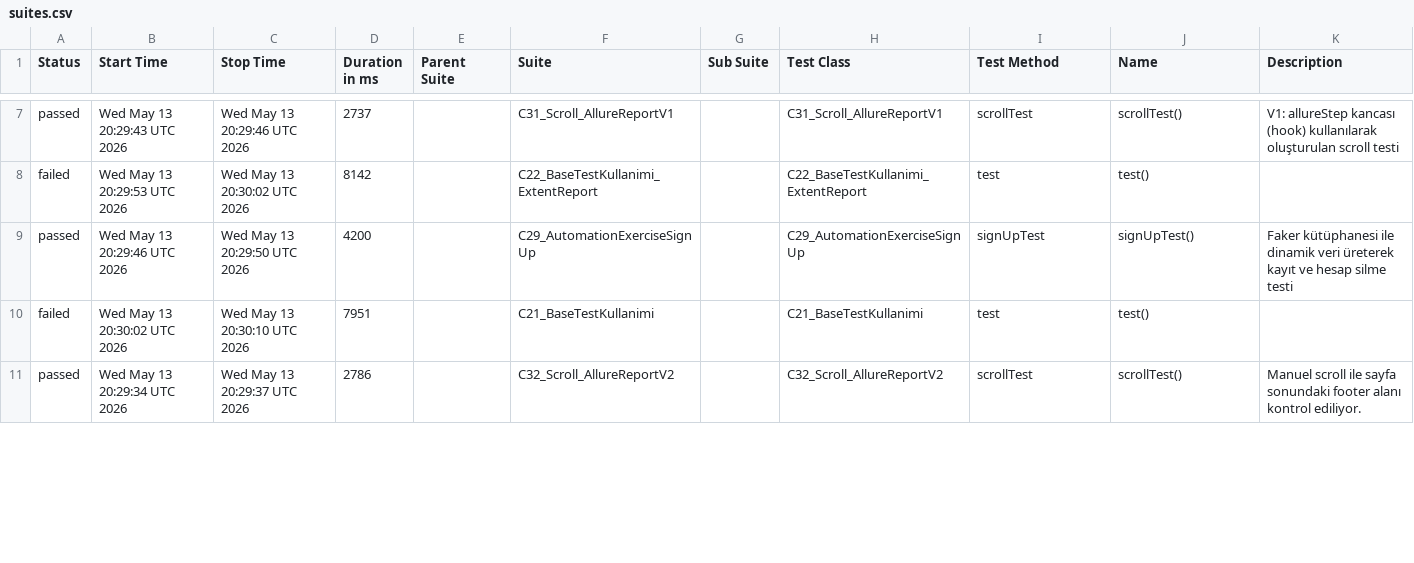
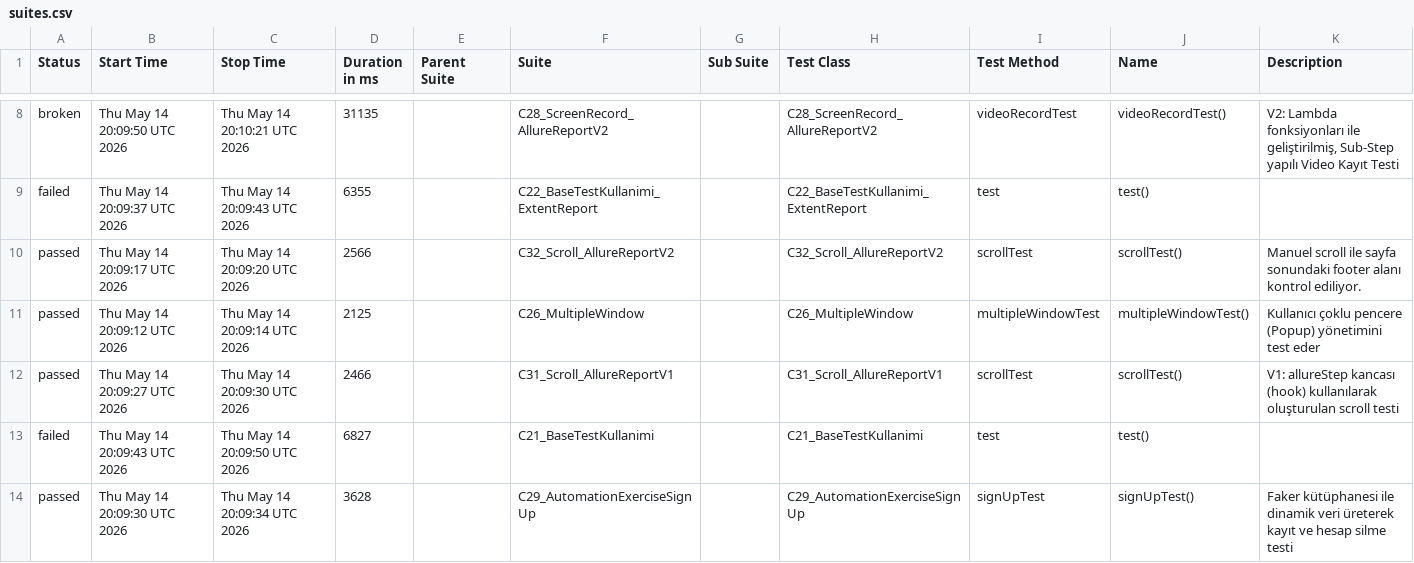
Before and after one commit to kilicCeren/TestAutomationWithPlaywrightJava, a CSV file: allure-history/data/suites.csv, drawn as a sheet; only a part is shown, gaps mark what is left out; the diff covers the shown part only.

```diff
--- a/allure-history/data/suites.csv
+++ b/allure-history/data/suites.csv
@@ -7,5 +8,7 @@
-"passed","Wed May 13 20:29:43 UTC 2026","Wed May 13 20:29:46 UTC 2026","2737","","C31_Scroll_AllureReportV1","","C31_Scroll_AllureReportV1","scrollTest","scrollTest()","V1: allureStep kancası (hook) kullanılarak oluşturulan scroll testi"
-"failed","Wed May 13 20:29:53 UTC 2026","Wed May 13 20:30:02 UTC 2026","8142","","C22_BaseTestKullanimi_ExtentReport","","C22_BaseTestKullanimi_ExtentReport","test","test()",""
-"passed","Wed May 13 20:29:46 UTC 2026","Wed May 13 20:29:50 UTC 2026","4200","","C29_AutomationExerciseSignUp","","C29_AutomationExerciseSignUp","signUpTest","signUpTest()","Faker kütüphanesi ile dinamik veri üreterek kayıt ve hesap silme testi"
-"failed","Wed May 13 20:30:02 UTC 2026","Wed May 13 20:30:10 UTC 2026","7951","","C21_BaseTestKullanimi","","C21_BaseTestKullanimi","test","test()",""
-"passed","Wed May 13 20:29:34 UTC 2026","Wed May 13 20:29:37 UTC 2026","2786","","C32_Scroll_AllureReportV2","","C32_Scroll_AllureReportV2","scrollTest","scrollTest()","Manuel scroll ile sayfa sonundaki footer alanı kontrol ediliyor."
+"broken","Thu May 14 20:09:50 UTC 2026","Thu May 14 20:10:21 UTC 2026","31135","","C28_ScreenRecord_AllureReportV2","","C28_ScreenRecord_AllureReportV2","videoRecordTest","videoRecordTest()","V2: Lambda fonksiyonları ile geliştirilmiş, Sub-Step yapılı Video Kayıt Testi"
+"failed","Thu May 14 20:09:37 UTC 2026","Thu May 14 20:09:43 UTC 2026","6355","","C22_BaseTestKullanimi_ExtentReport","","C22_BaseTestKullanimi_ExtentReport","test","test()",""
+"passed","Thu May 14 20:09:17 UTC 2026","Thu May 14 20:09:20 UTC 2026","2566","","C32_Scroll_AllureReportV2","","C32_Scroll_AllureReportV2","scrollTest","scrollTest()","Manuel scroll ile sayfa sonundaki footer alanı kontrol ediliyor."
+"passed","Thu May 14 20:09:12 UTC 2026","Thu May 14 20:09:14 UTC 2026","2125","","C26_MultipleWindow","","C26_MultipleWindow","multipleWindowTest","multipleWindowTest()","Kullanıcı çoklu pencere (Popup) yönetimini test eder"
+"passed","Thu May 14 20:09:27 UTC 2026","Thu May 14 20:09:30 UTC 2026","2466","","C31_Scroll_AllureReportV1","","C31_Scroll_AllureReportV1","scrollTest","scrollTest()","V1: allureStep kancası (hook) kullanılarak oluşturulan scroll testi"
+"failed","Thu May 14 20:09:43 UTC 2026","Thu May 14 20:09:50 UTC 2026","6827","","C21_BaseTestKullanimi","","C21_BaseTestKullanimi","test","test()",""
+"passed","Thu May 14 20:09:30 UTC 2026","Thu May 14 20:09:34 UTC 2026","3628","","C29_AutomationExerciseSignUp","","C29_AutomationExerciseSignUp","signUpTest","signUpTest()","Faker kütüphanesi ile dinamik veri üreterek kayıt ve hesap silme testi"
```
Also changed, not shown: 3 added rows, 5 removed rows and 12 edited cells elsewhere in this file, allure-history/data/behaviors.csv, 44 other files.
